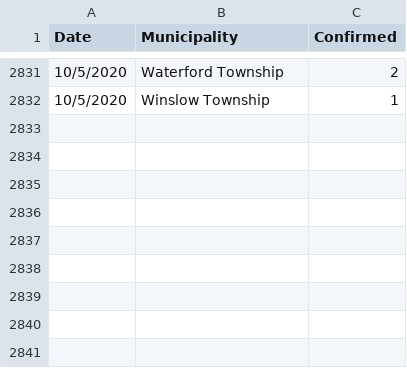
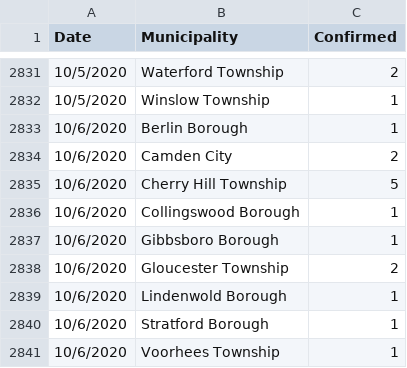
Before and after one commit to eloracm/camden-county-covid, a CSV file: new_cases.csv, drawn as a sheet; only a part is shown, gaps mark what is left out; the diff names each change by its address in the sheet, - before the commit and + after, or states it on an @@ line.

```diff
--- a/new_cases.csv
+++ b/new_cases.csv
+row 2833: 10/6/2020 | Berlin Borough | 1
+row 2834: 10/6/2020 | Camden City | 2
+row 2835: 10/6/2020 | Cherry Hill Township | 5
+row 2836: 10/6/2020 | Collingswood Borough | 1
+row 2837: 10/6/2020 | Gibbsboro Borough | 1
+row 2838: 10/6/2020 | Gloucester Township | 2
+row 2839: 10/6/2020 | Lindenwold Borough | 1
+row 2840: 10/6/2020 | Stratford Borough | 1
+row 2841: 10/6/2020 | Voorhees Township | 1
```
Also changed, not shown: new_deaths.csv, total_confirmed.csv, 1 other file.
